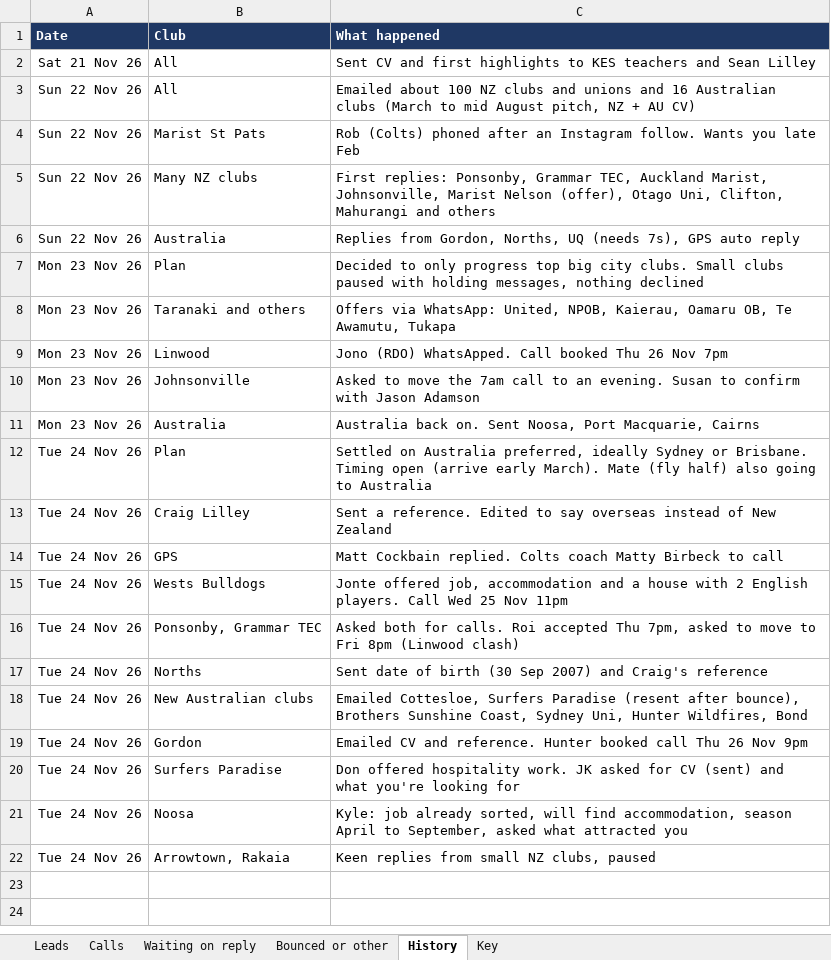
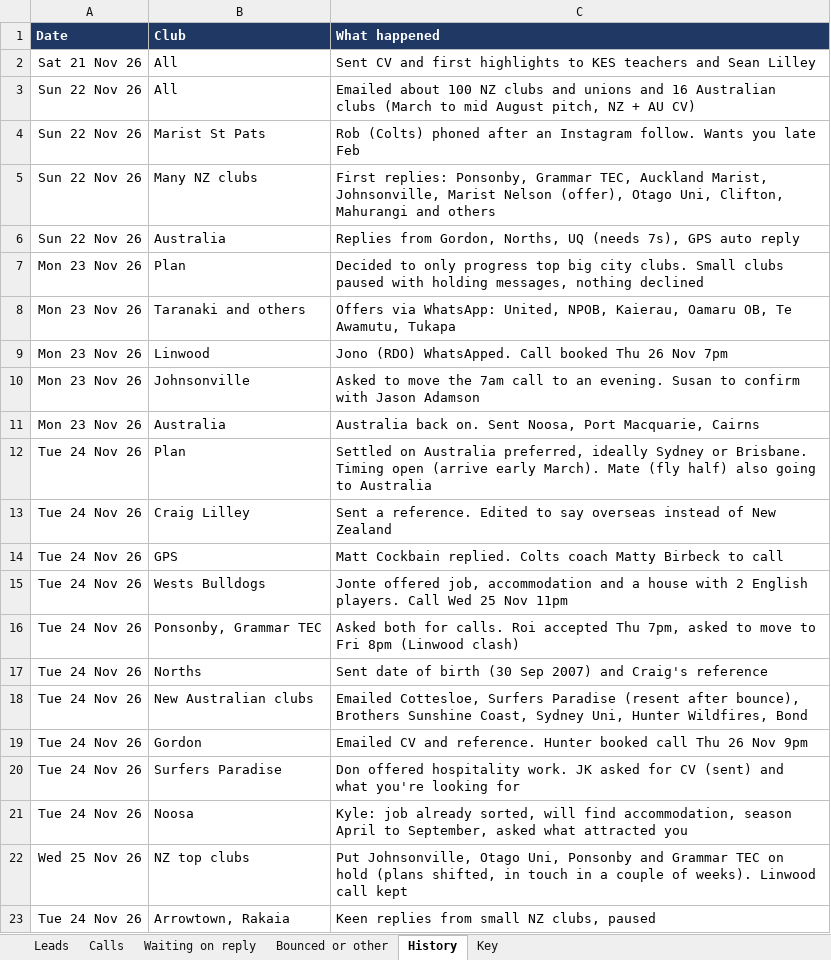
Before and after one commit to AliAljawabra/Daily, an Excel workbook: Rugby 2027 Tracker.xlsx, sheet History, drawn as a sheet; values as stored, in another font and other column widths than the file's, no borders; the diff names each change by its address in the sheet, - before the commit and + after, or states it on an @@ line.

```diff
--- a/Rugby 2027 Tracker.xlsx (sheet History)
+++ b/Rugby 2027 Tracker.xlsx (sheet History)
+row 22: Wed 25 Nov 26 | NZ top clubs | Put Johnsonville, Otago Uni, Ponsonby and Grammar TEC on hold (plans shifted, in touch in a couple of weeks). Linwood call kept
```
Also changed, not shown: sheet Calls, sheet Leads.
